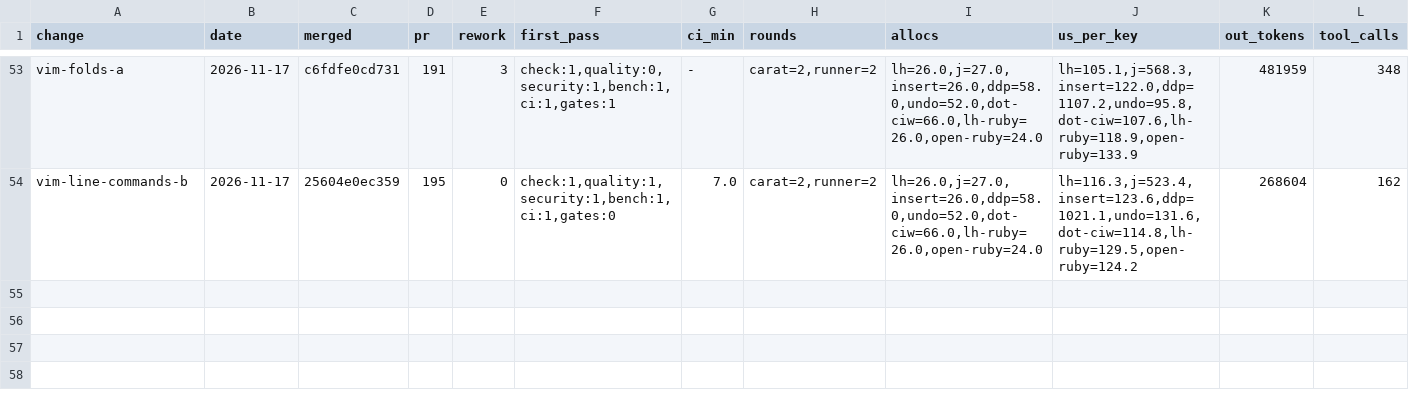
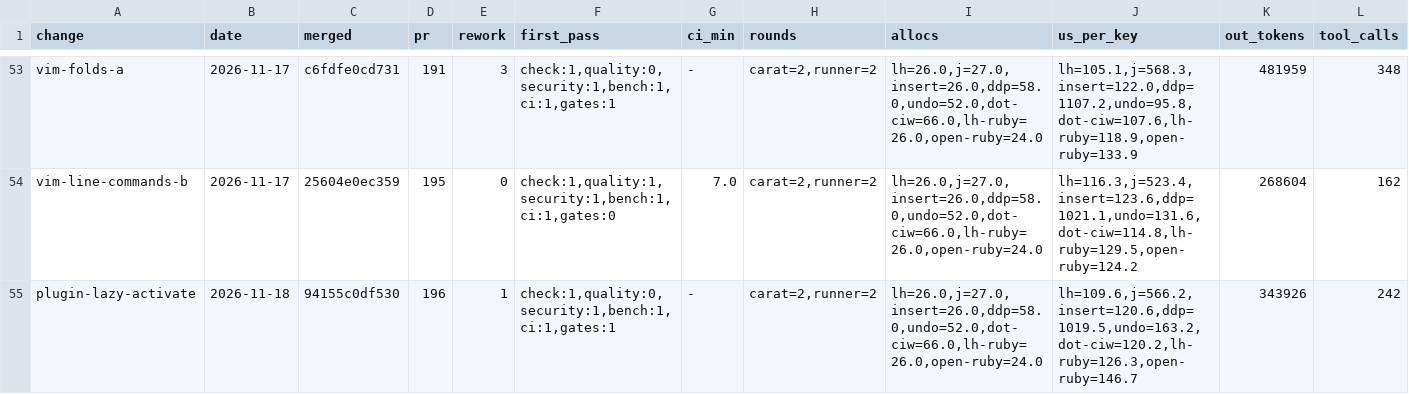
Before and after one commit to oraul/carat, a TSV file: docs/metrics-feature.tsv, drawn as a sheet; only a part is shown, gaps mark what is left out; rows hold the shown columns only; the diff names each change by its address in the sheet, - before the commit and + after, or states it on an @@ line.

```diff
--- a/docs/metrics-feature.tsv
+++ b/docs/metrics-feature.tsv
+row 55: plugin-lazy-activate | 2026-11-18 | 94155c0df530 | 196 | 1 | check:1,quality:0,security:1,bench:1,ci:1,gates:1 | - | carat=2,runner=2 | lh=26.0,j=27.0,insert=26.0,ddp=58.0,undo=52.0,dot-ciw=66.0,lh-ruby=26.0,open-ruby=24.0 | lh=109.6,j=566.2,insert=120.6,ddp=1019.5,undo=163.2,dot-ciw=120.2,lh-ruby=126.3,open-ruby=146.7 | 343926 | 242
```
Also changed, not shown: 22 other files.
